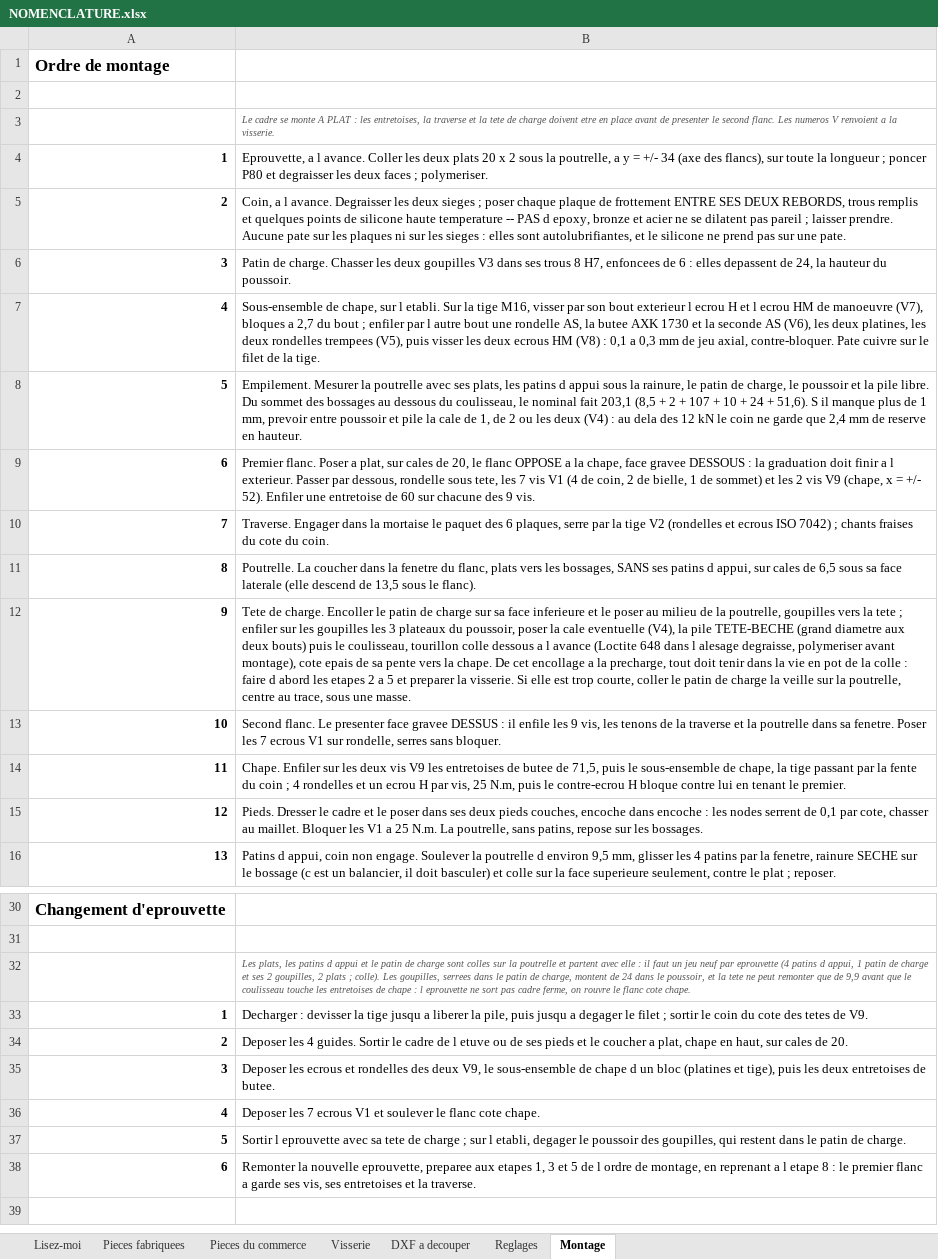
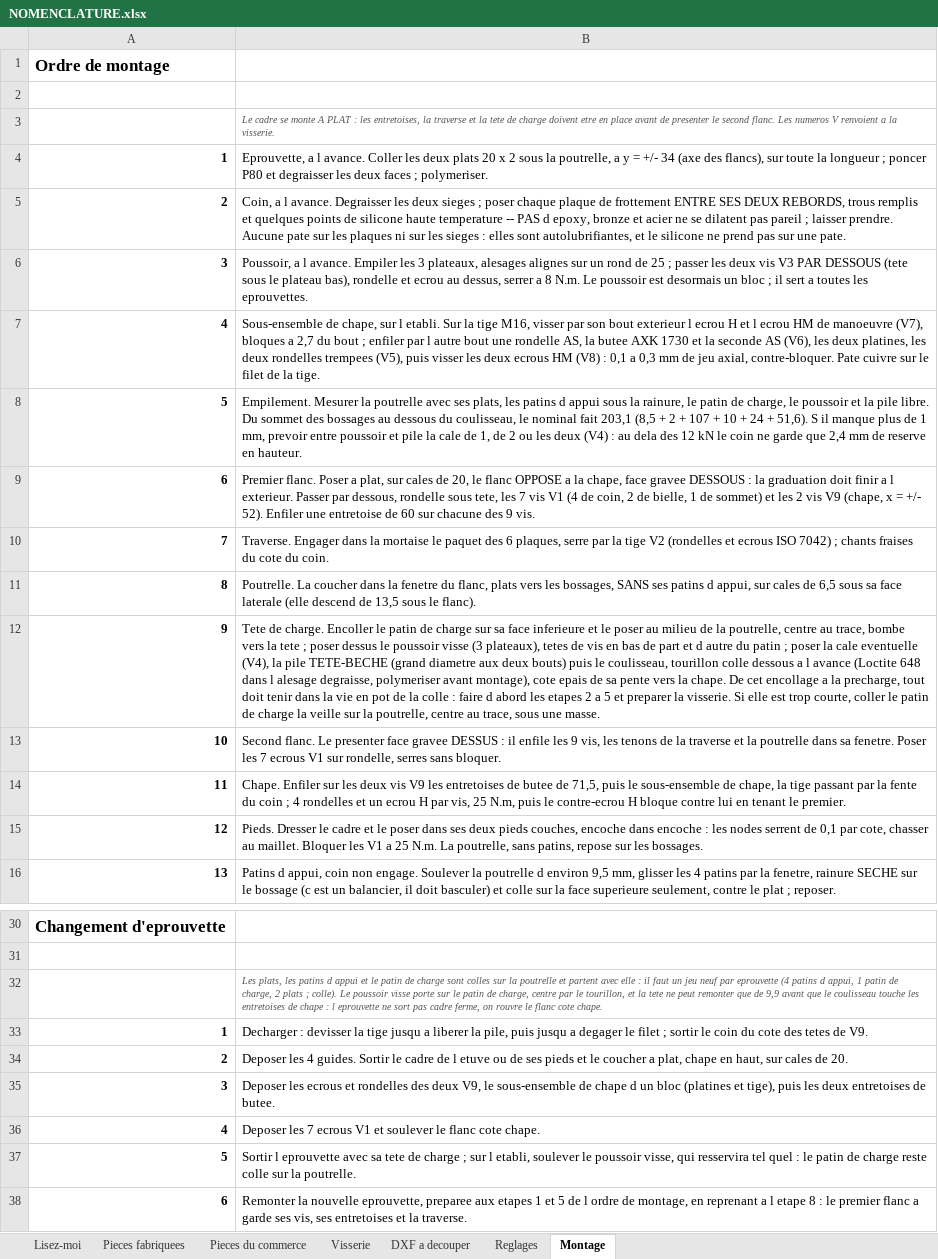
Before and after one commit to auberjine/banc-flexion, an Excel workbook: out/NOMENCLATURE.xlsx, sheet Montage, drawn as a sheet; only a part is shown, gaps mark what is left out; values as stored, in another font and other column widths than the file's, no borders; the diff names each change by its address in the sheet, - before the commit and + after, or states it on an @@ line.

```diff
--- a/out/NOMENCLATURE.xlsx (sheet Montage)
+++ b/out/NOMENCLATURE.xlsx (sheet Montage)
-B6: Patin de charge. Chasser les deux goupilles V3 dans ses trous 8 H7, enfoncees de 6 : elles depassent de 24, la hauteur du poussoir.
+B6: Poussoir, a l avance. Empiler les 3 plateaux, alesages alignes sur un rond de 25 ; passer les deux vis V3 PAR DESSOUS (tete sous le plateau bas), rondelle et ecrou au dessus, serrer a 8 N.m. Le poussoir est desormais un bloc ; il sert a toutes les eprouvettes.
-B12: …la poutrelle, goupilles vers la tete ; enfiler sur les goupilles les 3 plateaux du poussoir, poser la…
+B12: …la poutrelle, centre au trace, bombe vers la tete ; poser dessus le poussoir visse (3 plateaux), tetes de vis en bas de part et d autre du patin ; poser la…
-B32: …patin de charge et ses 2 goupilles, 2 plats ; colle). Les goupilles, serrees dans le patin de charge, montent de 24 dans le poussoir, et la…
+B32: …patin de charge, 2 plats ; colle). Le poussoir visse porte sur le patin de charge, centre par le tourillon, et la…
-B37: …l etabli, degager le poussoir des goupilles, qui restent dans le patin de charge.
+B37: …l etabli, soulever le poussoir visse, qui resservira tel quel : le patin de charge reste colle sur la poutrelle.
-B38: …aux etapes 1, 3 et 5…
+B38: …aux etapes 1 et 5…
```
Also changed, not shown: sheet Pieces fabriquees, sheet Visserie, sheet DXF a decouper, sheet Pieces du commerce, 25 other files.
